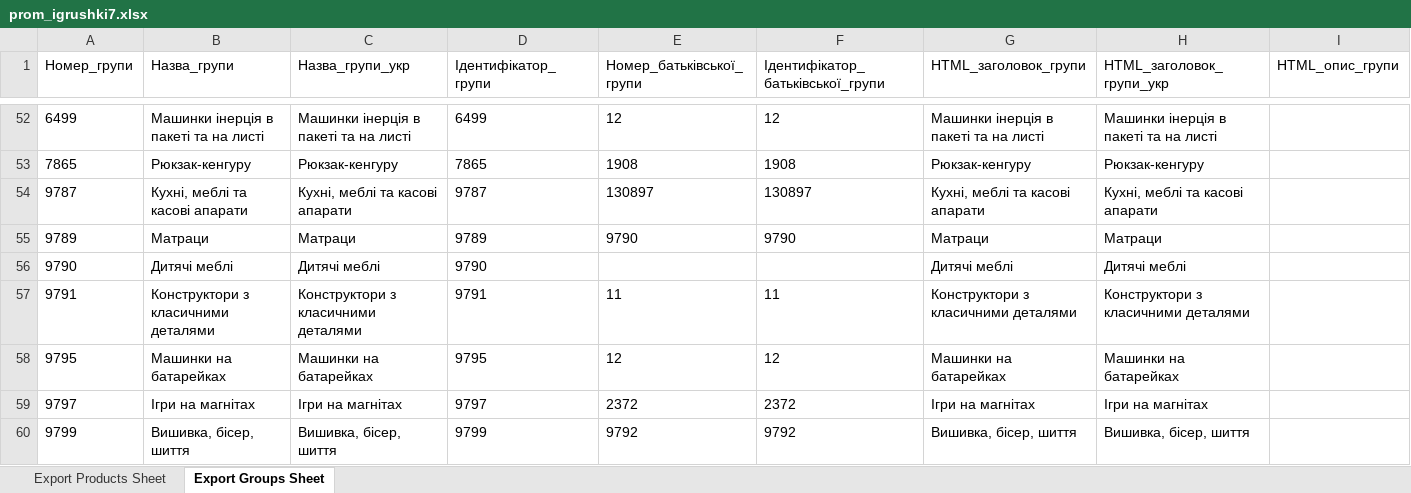
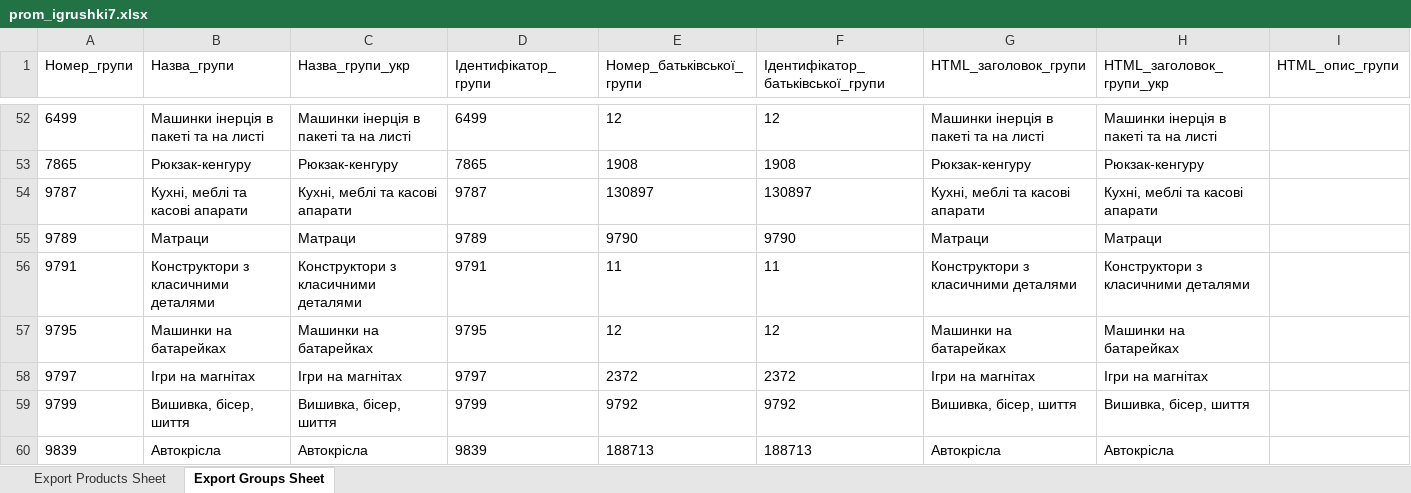
Before and after one commit to qled2017-ops/xml-feeds, an Excel workbook: prom_igrushki7.xlsx, sheet Export Groups Sheet, drawn as a sheet; only a part is shown, gaps mark what is left out; the shorter side is filled out with more unchanged rows; values as stored, in another font and other column widths than the file's, no borders; rows hold the shown columns only; the diff names each change by its address in the sheet, - before the commit and + after, or states it on an @@ line.

```diff
--- a/prom_igrushki7.xlsx (sheet Export Groups Sheet)
+++ b/prom_igrushki7.xlsx (sheet Export Groups Sheet)
-row 56: 9790 | Дитячі меблі | Дитячі меблі | 9790 |  |  | Дитячі меблі | Дитячі меблі
```
Also changed, not shown: sheet Export Products Sheet, 1 other file.
